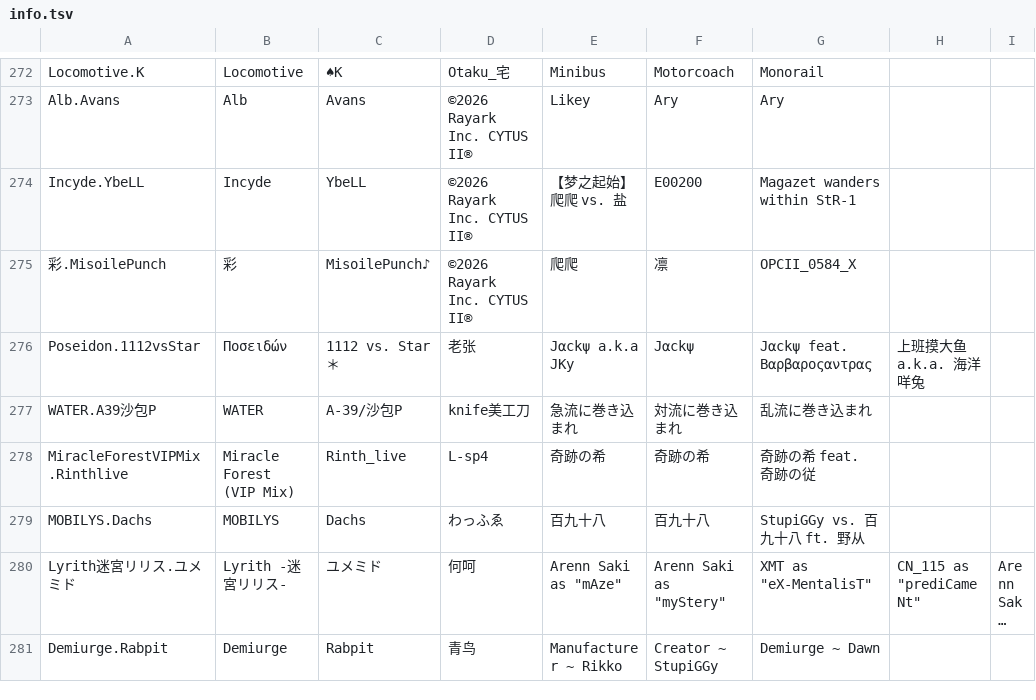
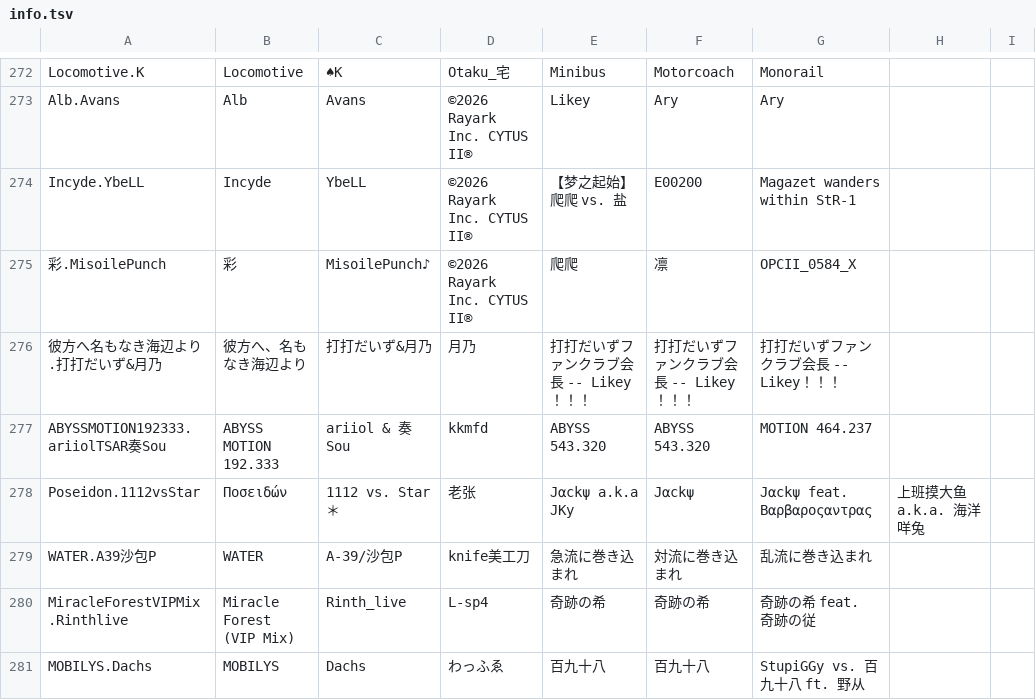
Before and after one commit to Tb114/Phigros_Resource, a TSV file: info/info.tsv, drawn as a sheet; only a part is shown, gaps mark what is left out; the shorter side is filled out with more unchanged rows; long unchanged cells end in ….

```diff
--- a/info/info.tsv
+++ b/info/info.tsv
@@ -275,2 +275,4 @@ Incyde.YbeLL	Incyde	YbeLL	©2026 Rayark Inc. CYTUS II®	【梦之起始】爬爬
 彩.MisoilePunch	彩	MisoilePunch♪	©2026 Rayark Inc. CYTUS II®	爬爬	凛	OPCII_0584_X
+彼方へ名もなき海辺より.打打だいず&月乃	彼方へ、名もなき海辺より	打打だいず&月乃	月乃	打打だいずファンクラブ会長 -- Likey！！！	打打だいずファンクラブ会長 -- Likey！！！	打打だいずファンクラブ会長 -- Likey！！！
+ABYSSMOTION192333.ariiolTSAR奏Sou	ABYSS MOTION 192.333	ariiol & 奏Sou	kkmfd	ABYSS 543.320	ABYSS 543.320	MOTION 464.237
 Poseidon.1112vsStar	Ποσειδών	1112 vs. Star＊	老张	Jαckψ a.k.a JKy	Jαckψ	Jαckψ feat. Βαρβαροςαντρας	上班摸大鱼 a.k.a. 海洋咩兔
```
Also changed, not shown: info/difficulty.tsv, 4 other files.
